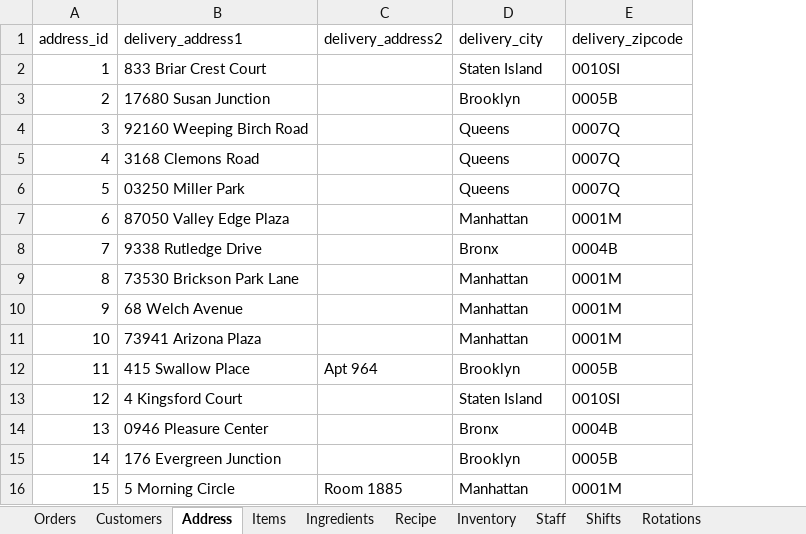
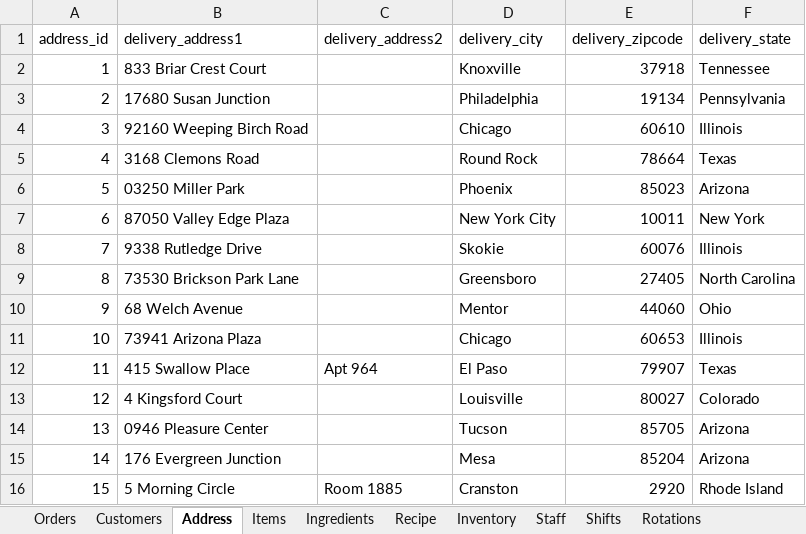
Before and after one commit to nhith-bdg/study, an Excel workbook: Pizzeria Data.xlsx, sheet Address, drawn as a sheet; only a part is shown; values as stored, in another font and other column widths than the file's, no borders; the diff covers the shown part only; the diff names each change by its address in the sheet, - before the commit and + after, or states it on an @@ line.

Commit message:
update values in address table for designing a map data on dashboard Order Activity

```diff
--- a/Pizzeria Data.xlsx (sheet Address)
+++ b/Pizzeria Data.xlsx (sheet Address)
+column F (delivery_state), rows 2-16: Tennessee | Pennsylvania | Illinois | Texas | Arizona | New York | Illinois | North Carolina | Ohio | Illinois | Texas | Colorado | Arizona | Arizona | Rhode Island
-D2 (delivery_city): Staten Island
+D2 (delivery_city): Knoxville
-E2 (delivery_zipcode): 0010SI
+E2 (delivery_zipcode): 37918
-D3 (delivery_city): Brooklyn
+D3 (delivery_city): Philadelphia
-E3 (delivery_zipcode): 0005B
+E3 (delivery_zipcode): 19134
-D4 (delivery_city): Queens
+D4 (delivery_city): Chicago
-E4 (delivery_zipcode): 0007Q
+E4 (delivery_zipcode): 60610
-D5 (delivery_city): Queens
+D5 (delivery_city): Round Rock
-E5 (delivery_zipcode): 0007Q
+E5 (delivery_zipcode): 78664
-D6 (delivery_city): Queens
+D6 (delivery_city): Phoenix
-E6 (delivery_zipcode): 0007Q
+E6 (delivery_zipcode): 85023
-D7 (delivery_city): Manhattan
+D7 (delivery_city): New York City
-E7 (delivery_zipcode): 0001M
+E7 (delivery_zipcode): 10011
-D8 (delivery_city): Bronx
+D8 (delivery_city): Skokie
-E8 (delivery_zipcode): 0004B
+E8 (delivery_zipcode): 60076
-D9 (delivery_city): Manhattan
+D9 (delivery_city): Greensboro
-E9 (delivery_zipcode): 0001M
+E9 (delivery_zipcode): 27405
-D10 (delivery_city): Manhattan
+D10 (delivery_city): Mentor
-E10 (delivery_zipcode): 0001M
+E10 (delivery_zipcode): 44060
-D11 (delivery_city): Manhattan
+D11 (delivery_city): Chicago
-E11 (delivery_zipcode): 0001M
+E11 (delivery_zipcode): 60653
-D12 (delivery_city): Brooklyn
+D12 (delivery_city): El Paso
-E12 (delivery_zipcode): 0005B
+E12 (delivery_zipcode): 79907
-D13 (delivery_city): Staten Island
+D13 (delivery_city): Louisville
-E13 (delivery_zipcode): 0010SI
+E13 (delivery_zipcode): 80027
-D14 (delivery_city): Bronx
+D14 (delivery_city): Tucson
-E14 (delivery_zipcode): 0004B
+E14 (delivery_zipcode): 85705
-D15 (delivery_city): Brooklyn
+D15 (delivery_city): Mesa
-E15 (delivery_zipcode): 0005B
+E15 (delivery_zipcode): 85204
-D16 (delivery_city): Manhattan
+D16 (delivery_city): Cranston
-E16 (delivery_zipcode): 0001M
+E16 (delivery_zipcode): 2920
```
Also changed, not shown: 9 added rows and 570 edited cells elsewhere in this sheet, 4 other files.
